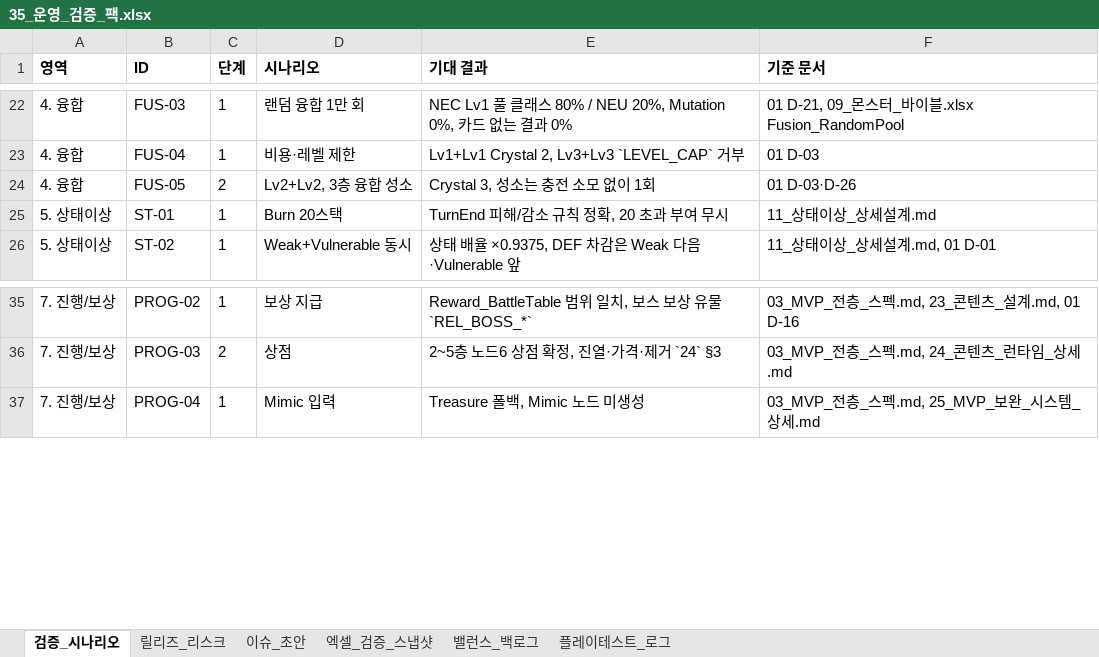
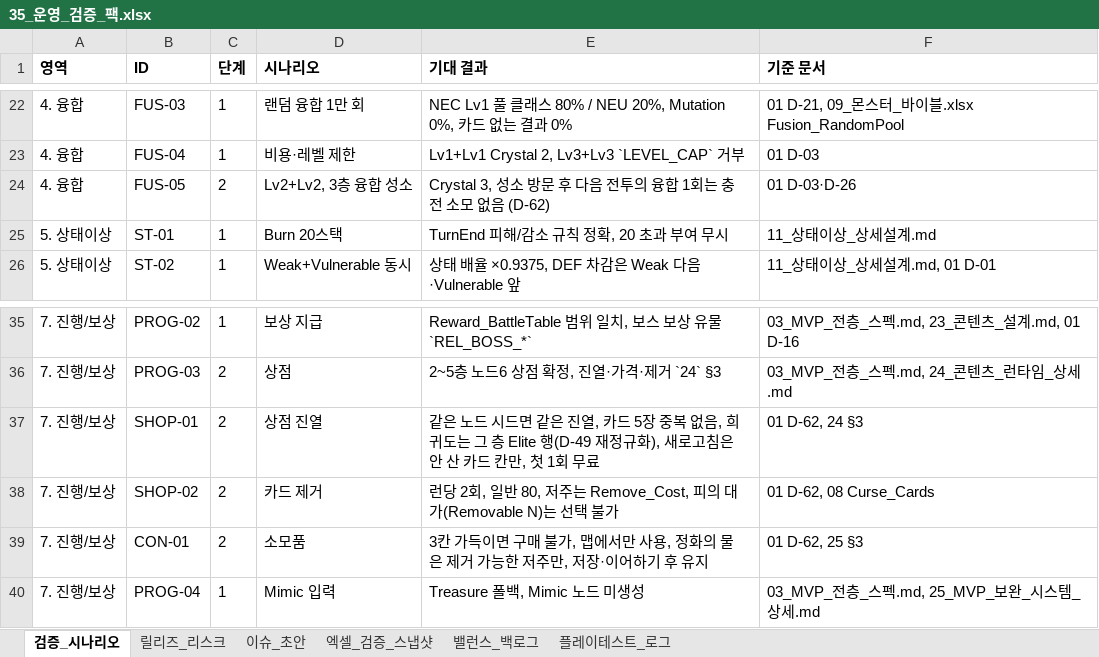
Before and after one commit to guswnstjr125/game, an Excel workbook: docs/design/35_운영_검증_팩.xlsx, sheet 검증_시나리오, drawn as a sheet; only a part is shown, gaps mark what is left out; values as stored, in another font and other column widths than the file's, no borders; the diff names each change by its address in the sheet, - before the commit and + after, or states it on an @@ line.

```diff
--- a/docs/design/35_운영_검증_팩.xlsx (sheet 검증_시나리오)
+++ b/docs/design/35_운영_검증_팩.xlsx (sheet 검증_시나리오)
-E24 (기대 결과): Crystal 3, 성소는 충전 소모 없이 1회
+E24 (기대 결과): Crystal 3, 성소 방문 후 다음 전투의 융합 1회는 충전 소모 없음 (D-62)
+row 37: 7. 진행/보상 | SHOP-01 | 2 | 상점 진열 | 같은 노드 시드면 같은 진열, 카드 5장 중복 없음, 희귀도는 그 층 Elite 행(D-49 재정규화), 새로고침은 안 산 카드 칸만, 첫 1회 무료 | 01 D-62, 24 §3
+row 38: 7. 진행/보상 | SHOP-02 | 2 | 카드 제거 | 런당 2회, 일반 80, 저주는 Remove_Cost, 피의 대가(Removable N)는 선택 불가 | 01 D-62, 08 Curse_Cards
+row 39: 7. 진행/보상 | CON-01 | 2 | 소모품 | 3칸 가득이면 구매 불가, 맵에서만 사용, 정화의 물은 제거 가능한 저주만, 저장·이어하기 후 유지 | 01 D-62, 25 §3
```
Also changed, not shown: docs/design/06_콘텐츠_마스터.xlsx, docs/design/08_카드_데이터베이스.xlsx, 15 other files.
